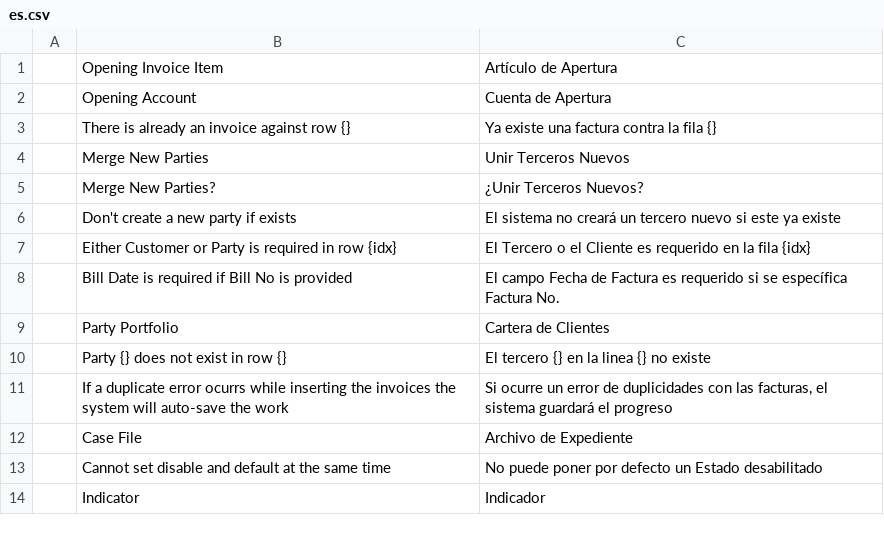
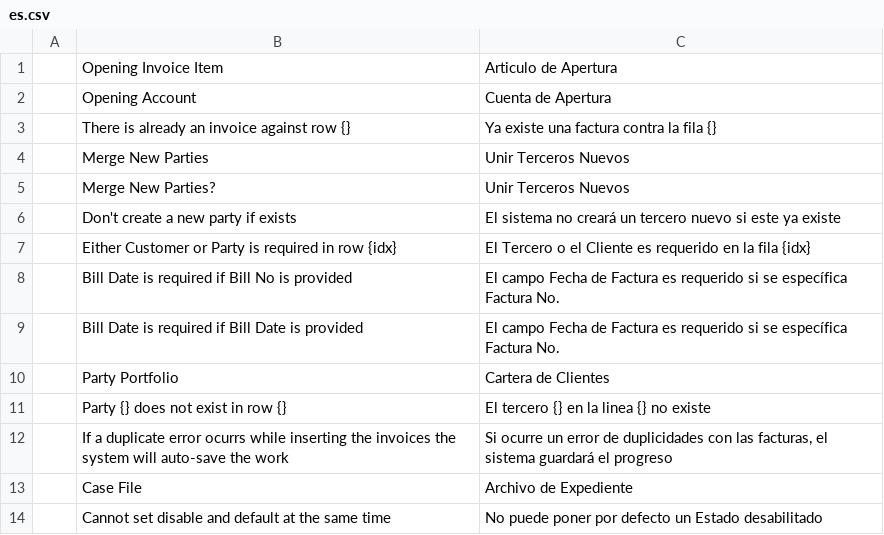
Before and after one commit to YefriTavarez/dfactoring, a CSV file: dfactoring/translations/es.csv, drawn as a sheet; only a part is shown; the shorter side is filled out with more unchanged rows; the diff covers the shown part only.

```diff
--- a/dfactoring/translations/es.csv
+++ b/dfactoring/translations/es.csv
@@ -1,2 +1,2 @@
-"","Opening Invoice Item","Artículo de Apertura"
+"","Opening Invoice Item","Articulo de Apertura"
 "","Opening Account","Cuenta de Apertura"
@@ -4,3 +4,3 @@
 "","Merge New Parties","Unir Terceros Nuevos"
-"","Merge New Parties?","¿Unir Terceros Nuevos?"
+"","Merge New Parties?","Unir Terceros Nuevos"
 "","Don't create a new party if exists","El sistema no creará un tercero nuevo si este ya existe"
@@ -8,2 +8,3 @@
 "","Bill Date is required if Bill No is provided","El campo Fecha de Factura es requerido si se específica Factura No."
+"","Bill Date is required if Bill Date is provided","El campo Fecha de Factura es requerido si se específica Factura No."
 "","Party Portfolio","Cartera de Clientes"
```
Also changed, not shown: 24 added rows elsewhere in this file, 28 other files.
